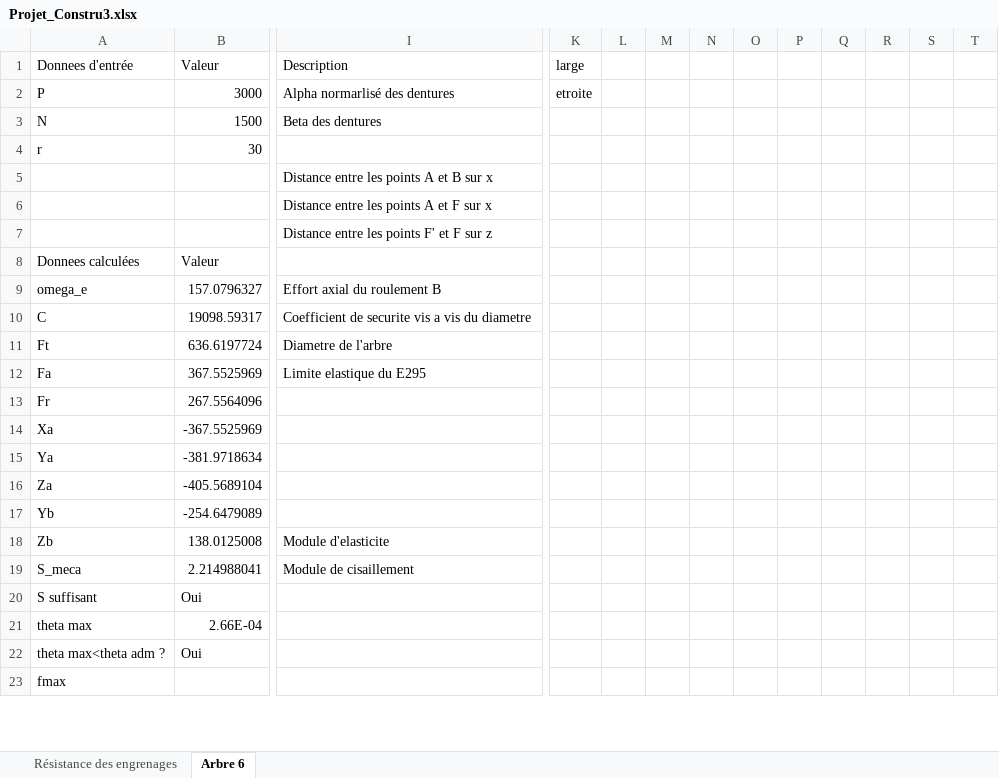
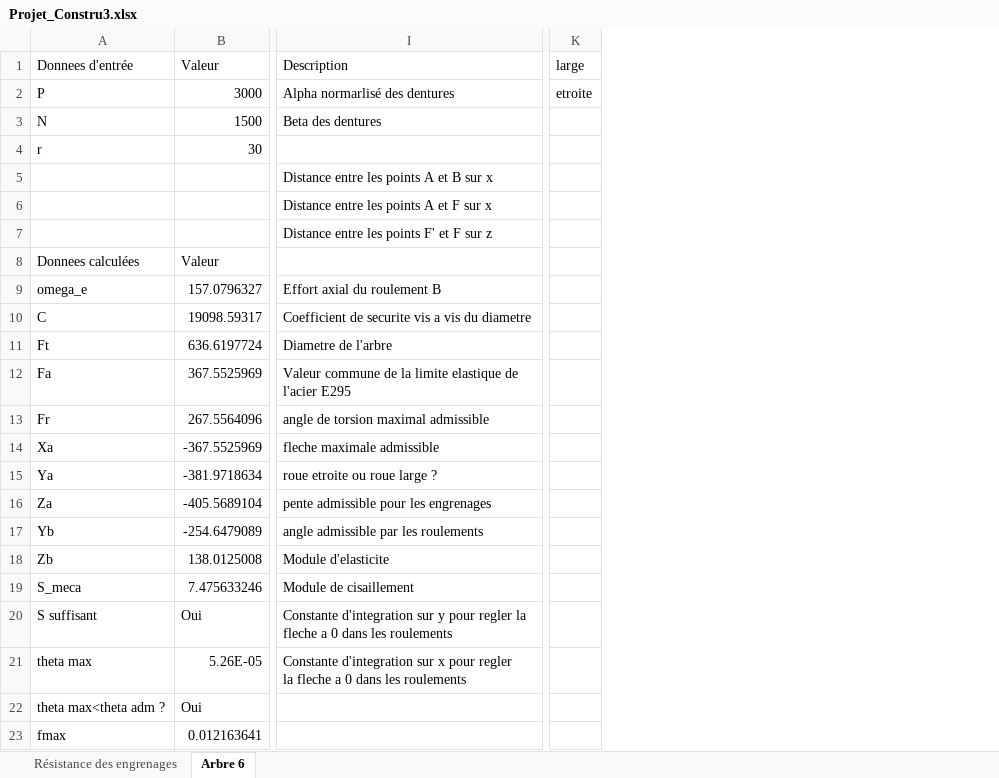
Before and after one commit to DamienCM/ProjetConstru3, an Excel workbook: Projet_Constru3.xlsx, sheet Arbre 6, drawn as a sheet; only a part is shown, gaps mark what is left out; values as stored, in another font and other column widths than the file's, no cell formats; charts and pictures and conditional formats not drawn; removed rows and columns are numbered as before the commit, all else as after; rows hold the shown columns only; ↵ is a line break in a cell; the diff covers the shown part only; the diff names each change by its address in the sheet, - before the commit and + after, or states it on an @@ line.

Commit message:
Fin de la page Abre 6
- Fin des calculs de fleche
- Fin des verifiaction
- Mise en forme de tout le document (mise en forme conditionnelle) sur les arbres (a faire sur les engrenages)
- Ajout d'un document recapitulatif latex
-TODO faire au propre la figure
- TODO refaire la meme pour l'autre arbre
- TODO Dimmensionner les roulements selon le PFD

```diff
--- a/Projet_Constru3.xlsx (sheet Arbre 6)
+++ b/Projet_Constru3.xlsx (sheet Arbre 6)
-column K, rows 1-2: large | etroite
-column L, empty
-column M, empty
-column N, empty
-column O, empty
-column P, empty
-column Q, empty
-column R, empty
-column S, empty
-column T, empty
+column K, rows 1-2: large | etroite
-I12: Limite elastique du E295
+I12: Valeur commune de la limite elastique de l'acier E295
-I13: (empty)
+I13: angle de torsion maximal admissible
-I14: (empty)
+I14: fleche maximale admissible
-I15: (empty)
+I15: roue etroite ou roue large ?
-I16: (empty)
+I16: pente admissible pour les engrenages
-I17: (empty)
+I17: angle admissible par les roulements
-B19: 2.214988041
+B19: 7.475633246
-I20: (empty)
+I20: Constante d'integration sur y pour regler la fleche a 0 dans les roulements
-row 21: theta max | 2.66E-04
+row 21: theta max | 5.26E-05 | Constante d'integration sur x pour regler ↵ la fleche a 0 dans les roulements
-B23: (empty)
+B23: 0.012163641
```
Also changed, not shown: 1 added row, 4 removed rows, 16 added columns, 30 edited cells and merged cells elsewhere in this sheet, sheet Résistance des engrenages, cell formats, charts or pictures, 1 other file.
